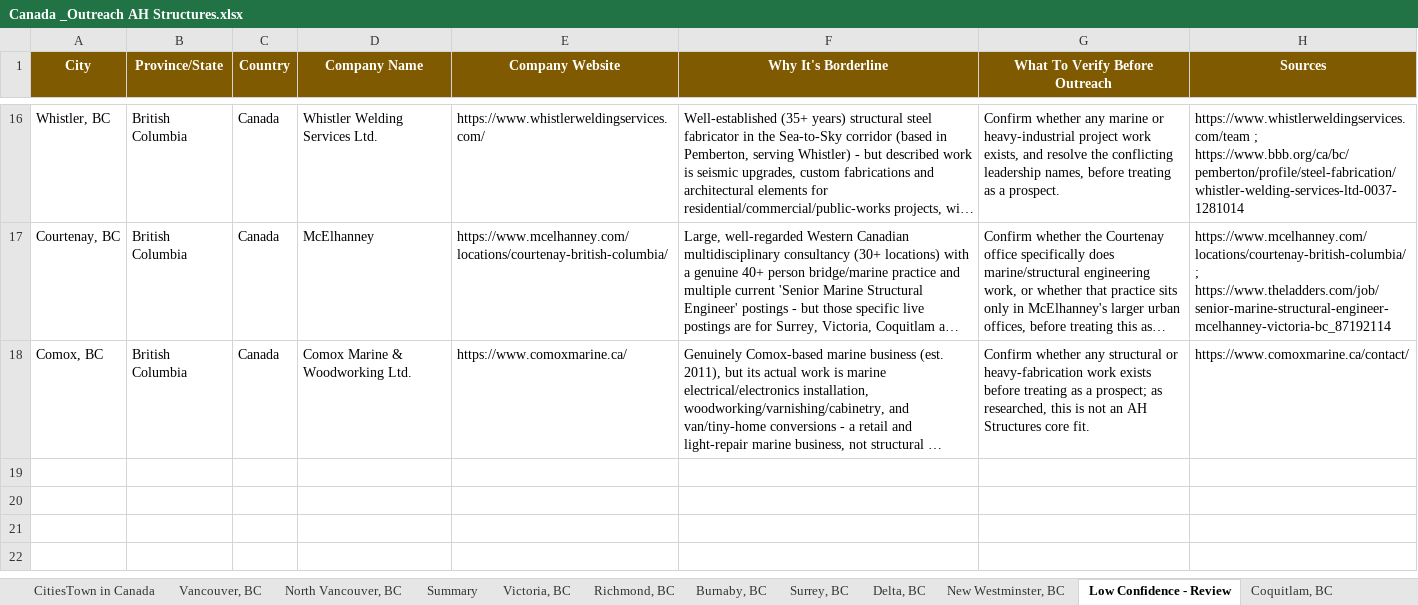
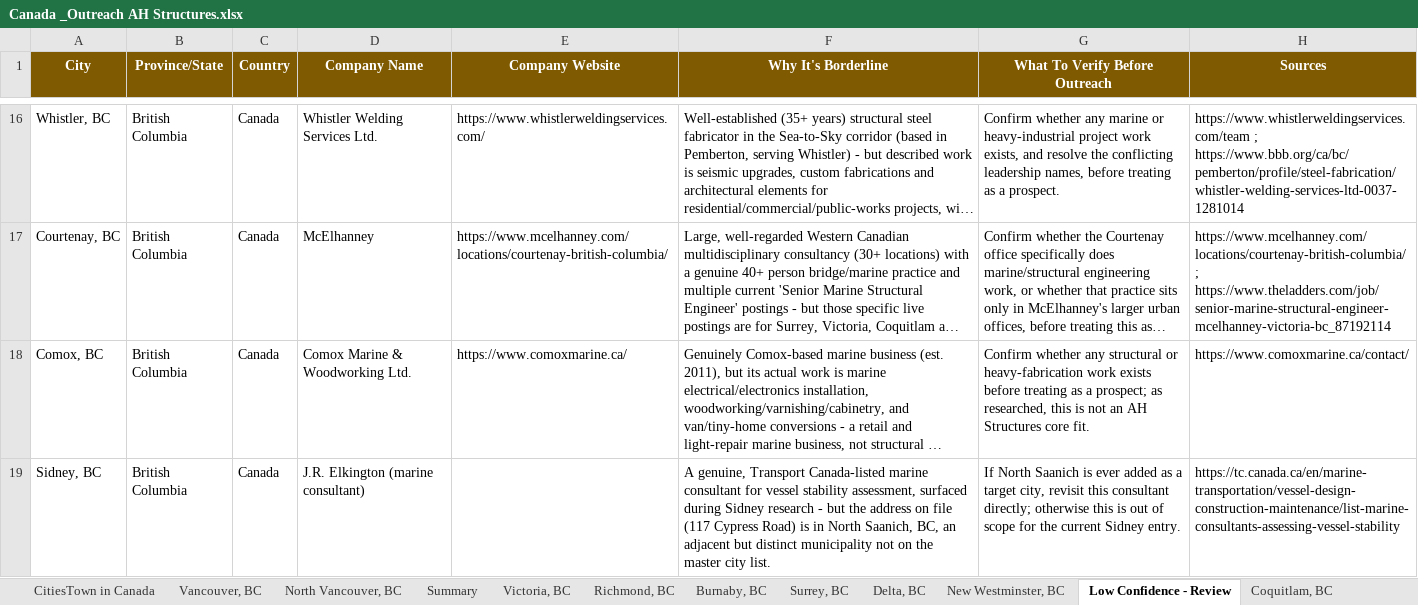
Before and after one commit to mahnooornadeem/AHstructures, an Excel workbook: Canada _Outreach AH Structures.xlsx, sheet Low Confidence - Review, drawn as a sheet; only a part is shown, gaps mark what is left out; long unchanged cells end in …; values as stored, in another font and other column widths than the file's, no borders; the diff names each change by its address in the sheet, - before the commit and + after, or states it on an @@ line.

```diff
--- a/Canada _Outreach AH Structures.xlsx (sheet Low Confidence - Review)
+++ b/Canada _Outreach AH Structures.xlsx (sheet Low Confidence - Review)
+row 19: Sidney, BC | British Columbia | Canada | J.R. Elkington (marine consultant) |  | A genuine, Transport Canada-listed marine consultant for vessel stability assessment, surfaced during Sidney research - but the address on file (117 Cypress Road) is in North Saanich, BC, an adjacent but distinct municipality not on the master city list. | If North Saanich is ever added as a target city, revisit this consultant directly; otherwise this is out of scope for the current Sidney entry. | https://tc.canada.ca/en/marine-transportation/vessel-design-construction-maintenance/list-marine-consultants-assessing-vessel-stability
```
Also changed, not shown: sheet Summary, other sheet tabs.
